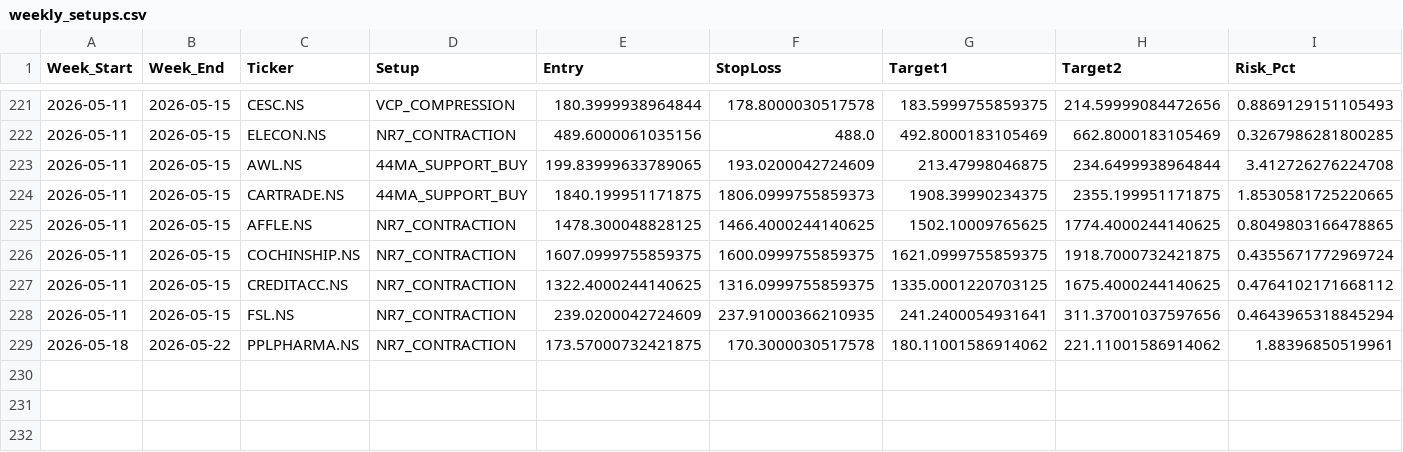
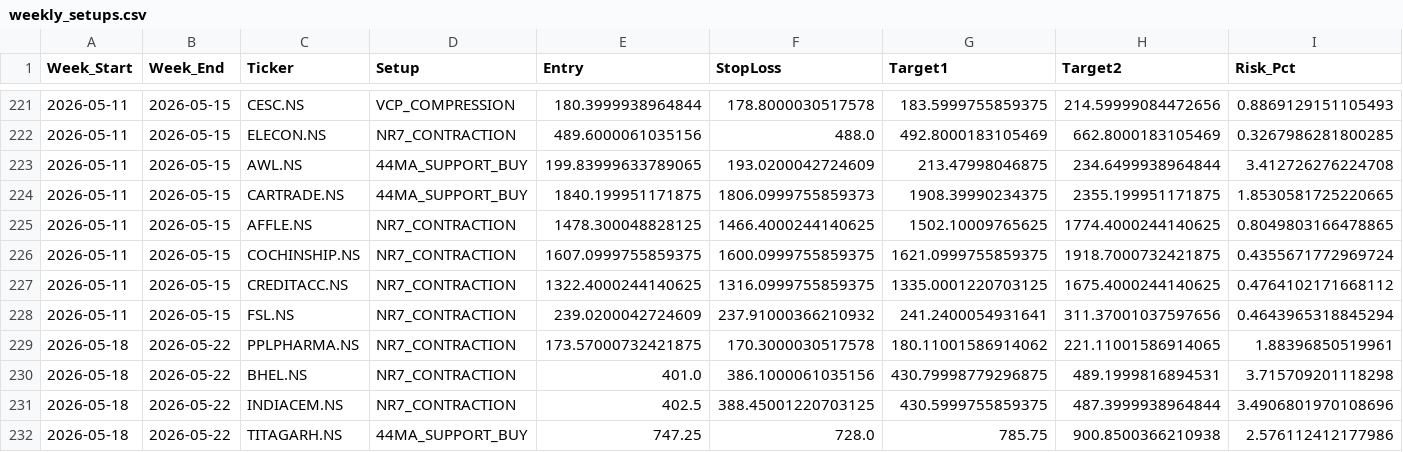
Before and after one commit to aryamanbansod/managerfunds.ai, a CSV file: data/weekly/weekly_setups.csv, drawn as a sheet; only a part is shown, gaps mark what is left out; rows hold the shown columns only; the diff names each change by its address in the sheet, - before the commit and + after, or states it on an @@ line.

```diff
--- a/data/weekly/weekly_setups.csv
+++ b/data/weekly/weekly_setups.csv
-F228 (StopLoss): 237.91000366210935
+F228 (StopLoss): 237.91000366210932
-H229 (Target2): 221.11001586914062
+H229 (Target2): 221.11001586914065
+row 230: 2026-05-18 | 2026-05-22 | BHEL.NS | NR7_CONTRACTION | 401.0 | 386.1000061035156 | 430.79998779296875 | 489.1999816894531 | 3.715709201118298
+row 231: 2026-05-18 | 2026-05-22 | INDIACEM.NS | NR7_CONTRACTION | 402.5 | 388.45001220703125 | 430.5999755859375 | 487.3999938964844 | 3.4906801970108696
+row 232: 2026-05-18 | 2026-05-22 | TITAGARH.NS | 44MA_SUPPORT_BUY | 747.25 | 728.0 | 785.75 | 900.8500366210938 | 2.576112412177986
```
Also changed, not shown: 2 other files.
